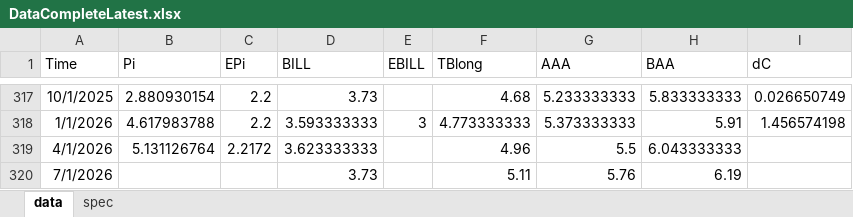
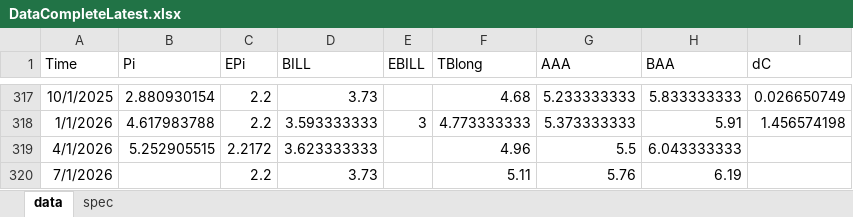
Before and after one commit to FRBNY-DSGE/rstarBrookings2017, an Excel workbook: tvar/DataCompleteLatest.xlsx, sheet data, drawn as a sheet; only a part is shown, gaps mark what is left out; values as stored, in another font and other column widths than the file's, no borders; the diff names each change by its address in the sheet, - before the commit and + after, or states it on an @@ line.

```diff
--- a/tvar/DataCompleteLatest.xlsx (sheet data)
+++ b/tvar/DataCompleteLatest.xlsx (sheet data)
-B319 (Pi): 5.131126764
+B319 (Pi): 5.252905515
-C320 (EPi): (empty)
+C320 (EPi): 2.2
```
Also changed, not shown: update/TVAR_Comparison.xlsx, update/TVAR_Rstar_Vintages.xlsx, 49 other files.
